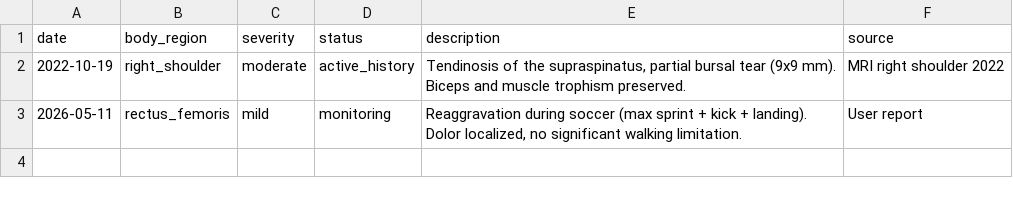
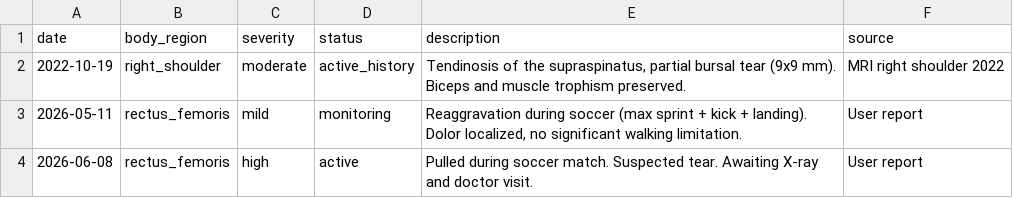
Before and after one commit to fedefailla18/health-vault, a CSV file: data/injuries.csv, drawn as a sheet.

```diff
--- a/data/injuries.csv
+++ b/data/injuries.csv
@@ -3 +3,2 @@ date,body_region,severity,status,description,source
 2026-05-11,rectus_femoris,mild,monitoring,"Reaggravation during soccer (max sprint + kick + landing). Dolor localized, no significant walking limitation.","User report"
+2026-06-08,rectus_femoris,high,active,"Pulled during soccer match. Suspected tear. Awaiting X-ray and doctor visit.","User report"
```
Also changed, not shown: 2 other files.
